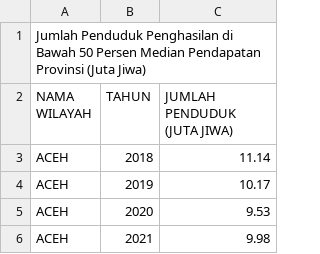
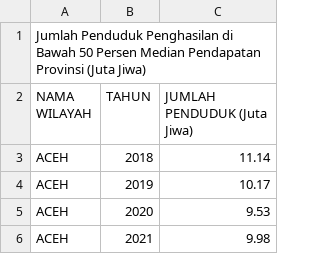
Before and after one commit to frzxw/EDA-data-mining-6, a CSV file: cleaned/kemiskinan/penduduk_di_bawah_50_persen_median_pendapatan_provinsi_2018-2024.csv, drawn as a sheet; only a part is shown.

Commit message:
Update penduduk_di_bawah_50_persen_median_pendapatan_provinsi_2018-2024.csv

```diff
--- a/cleaned/kemiskinan/penduduk_di_bawah_50_persen_median_pendapatan_provinsi_2018-2024.csv
+++ b/cleaned/kemiskinan/penduduk_di_bawah_50_persen_median_pendapatan_provinsi_2018-2024.csv
@@ -1,3 +1,3 @@
 Jumlah Penduduk Penghasilan di Bawah 50 Persen Median Pendapatan Provinsi (Juta Jiwa),,
-NAMA WILAYAH,TAHUN,JUMLAH PENDUDUK (JUTA JIWA)
+NAMA WILAYAH,TAHUN,JUMLAH PENDUDUK (Juta Jiwa)
 ACEH,2018,11.14
```
